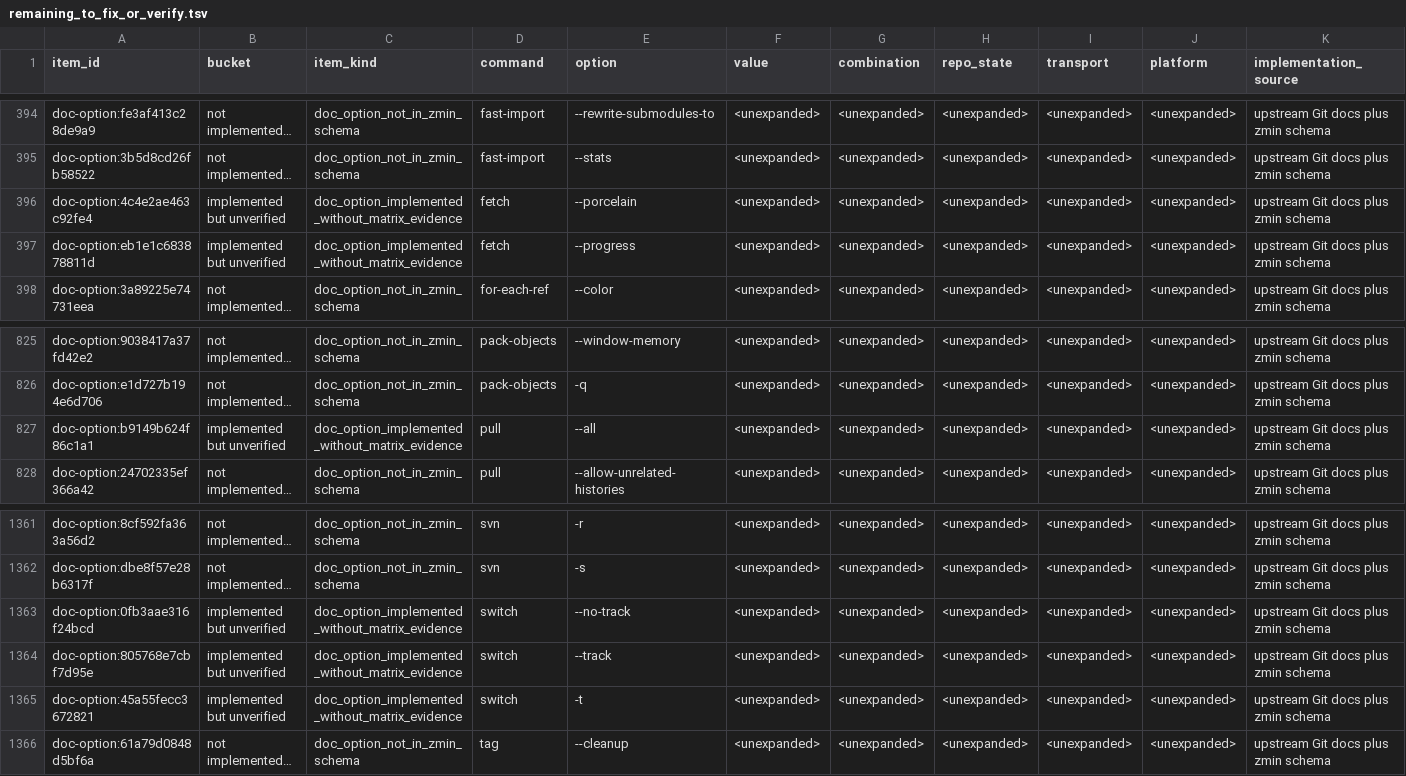
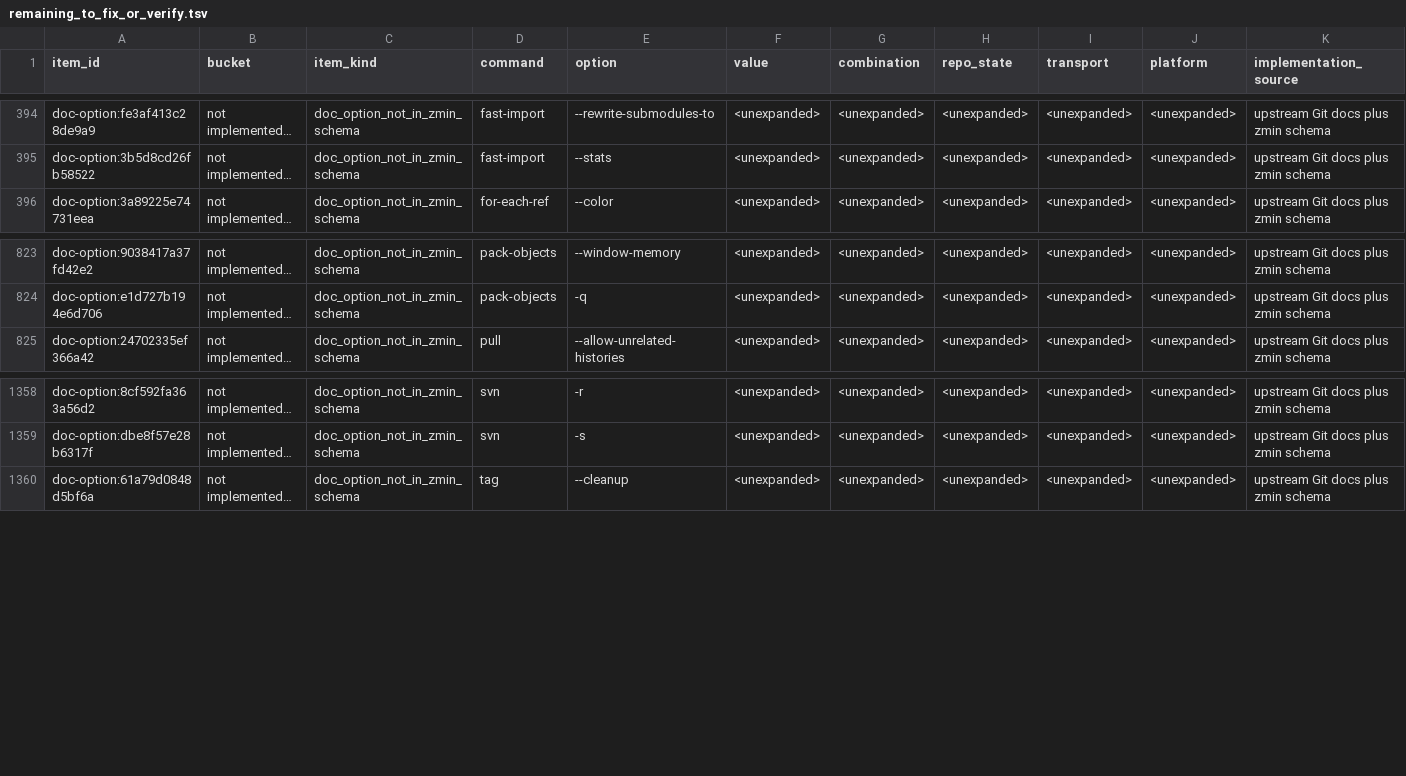
Before and after one commit to dschewchenko/zmin, a TSV file: docs/cli/census/remaining_to_fix_or_verify.tsv, drawn as a sheet; only a part is shown, gaps mark what is left out; long unchanged cells end in …; rows hold the shown columns only; the diff names each change by its address in the sheet, - before the commit and + after, or states it on an @@ line.

Commit message:
feat: close switch fetch and pull evidence tails

```diff
--- a/docs/cli/census/remaining_to_fix_or_verify.tsv
+++ b/docs/cli/census/remaining_to_fix_or_verify.tsv
-row 396: doc-option:4c4e2ae463c92fe4 | implemented but unverified | doc_option_implemented_without_matrix_evidence | fetch | --porcelain | <unexpanded> | <unexpanded> | <unexpanded> | <unexpanded> | <unexpanded> | upstream Git docs plus zmin schema
-row 397: doc-option:eb1e1c683878811d | implemented but unverified | doc_option_implemented_without_matrix_evidence | fetch | --progress | <unexpanded> | <unexpanded> | <unexpanded> | <unexpanded> | <unexpanded> | upstream Git docs plus zmin schema
-row 827: doc-option:b9149b624f86c1a1 | implemented but unverified | doc_option_implemented_without_matrix_evidence | pull | --all | <unexpanded> | <unexpanded> | <unexpanded> | <unexpanded> | <unexpanded> | upstream Git docs plus zmin schema
-row 1363: doc-option:0fb3aae316f24bcd | implemented but unverified | doc_option_implemented_without_matrix_evidence | switch | --no-track | <unexpanded> | <unexpanded> | <unexpanded> | <unexpanded> | <unexpanded> | upstream Git docs plus zmin schema
-row 1364: doc-option:805768e7cbf7d95e | implemented but unverified | doc_option_implemented_without_matrix_evidence | switch | --track | <unexpanded> | <unexpanded> | <unexpanded> | <unexpanded> | <unexpanded> | upstream Git docs plus zmin schema
-row 1365: doc-option:45a55fecc3672821 | implemented but unverified | doc_option_implemented_without_matrix_evidence | switch | -t | <unexpanded> | <unexpanded> | <unexpanded> | <unexpanded> | <unexpanded> | upstream Git docs plus zmin schema
```
Also changed, not shown: docs/cli/census/invalid_input_parity.tsv, docs/cli/census/reviewed_complete_doc_option_pairs.tsv, 17 other files.
